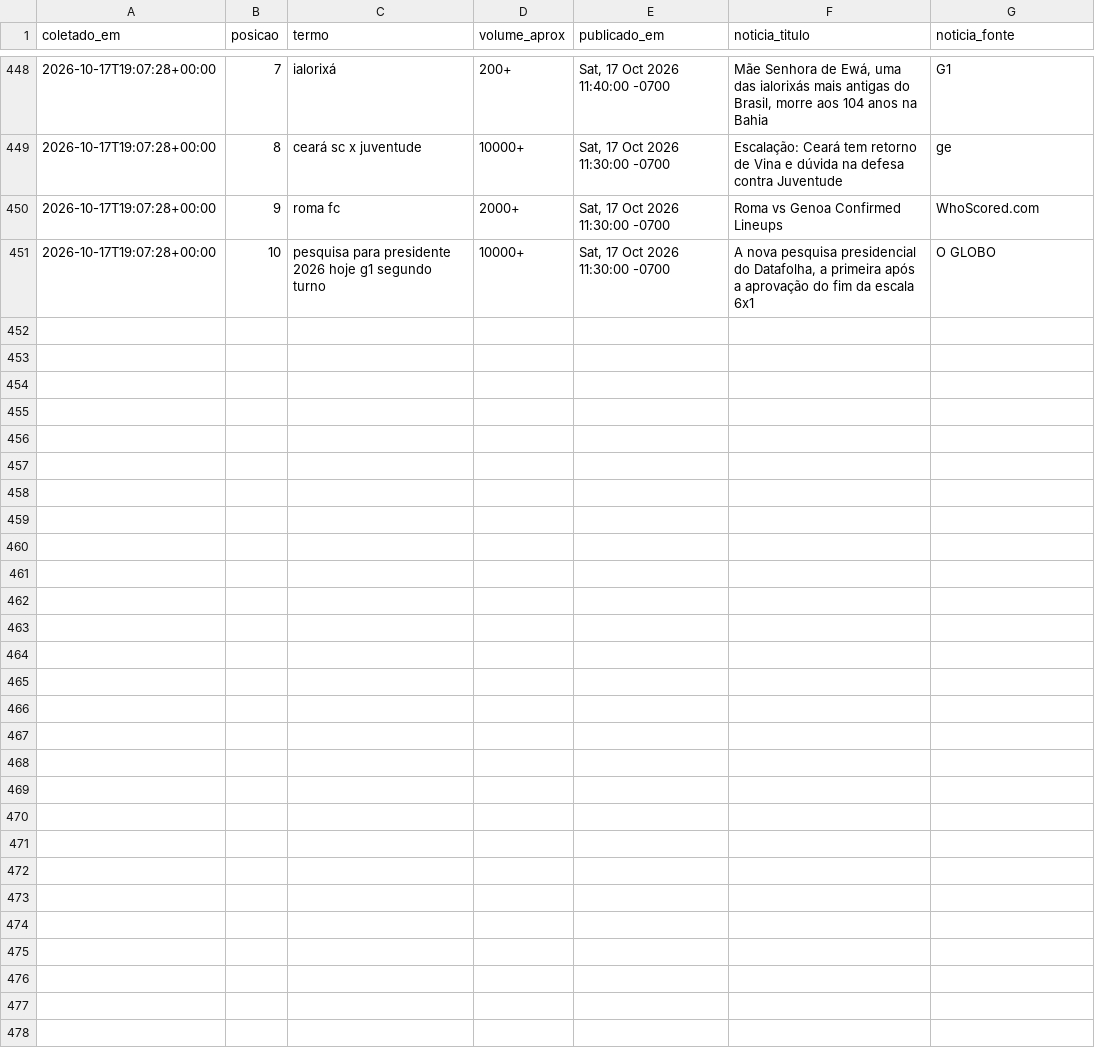
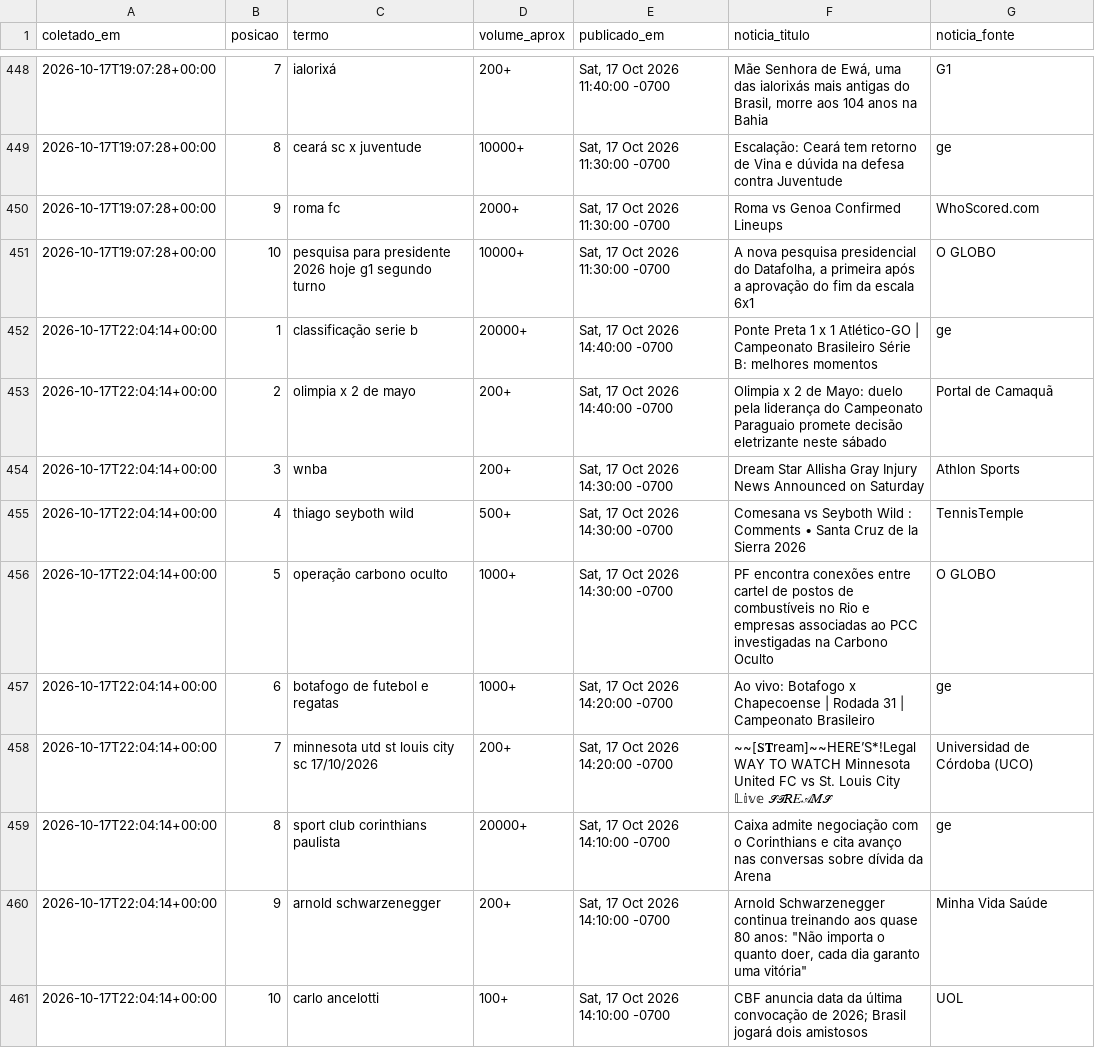
Before and after one commit to natashavalle/trends-brasil, a CSV file: data/snapshots.csv, drawn as a sheet; only a part is shown, gaps mark what is left out.

```diff
--- a/data/snapshots.csv
+++ b/data/snapshots.csv
@@ -451 +451,11 @@ coletado_em,posicao,termo,volume_aprox,publicado_em,noticia_titulo,noticia_fonte
 2026-10-17T19:07:28+00:00,10,pesquisa para presidente 2026 hoje g1 segundo turno,10000+,"Sat, 17 Oct 2026 11:30:00 -0700","A nova pesquisa presidencial do Datafolha, a primeira após a aprovação do fim da escala 6x1",O GLOBO
+2026-10-17T22:04:14+00:00,1,classificação serie b,20000+,"Sat, 17 Oct 2026 14:40:00 -0700",Ponte Preta 1 x 1 Atlético-GO | Campeonato Brasileiro Série B: melhores momentos,ge
+2026-10-17T22:04:14+00:00,2,olimpia x 2 de mayo,200+,"Sat, 17 Oct 2026 14:40:00 -0700",Olimpia x 2 de Mayo: duelo pela liderança do Campeonato Paraguaio promete decisão eletrizante neste sábado,Portal de Camaquã
+2026-10-17T22:04:14+00:00,3,wnba,200+,"Sat, 17 Oct 2026 14:30:00 -0700",Dream Star Allisha Gray Injury News Announced on Saturday,Athlon Sports
+2026-10-17T22:04:14+00:00,4,thiago seyboth wild,500+,"Sat, 17 Oct 2026 14:30:00 -0700",Comesana vs Seyboth Wild : Comments • Santa Cruz de la Sierra 2026,TennisTemple
+2026-10-17T22:04:14+00:00,5,operação carbono oculto,1000+,"Sat, 17 Oct 2026 14:30:00 -0700",PF encontra conexões entre cartel de postos de combustíveis no Rio e empresas associadas ao PCC investigadas na Carbono Oculto,O GLOBO
+2026-10-17T22:04:14+00:00,6,botafogo de futebol e regatas,1000+,"Sat, 17 Oct 2026 14:20:00 -0700",Ao vivo: Botafogo x Chapecoense | Rodada 31 | Campeonato Brasileiro,ge
+2026-10-17T22:04:14+00:00,7,minnesota utd st louis city sc 17/10/2026,200+,"Sat, 17 Oct 2026 14:20:00 -0700",~~[𝐒𝐓ream]~~HERE’S*!Legal WAY TO WATCH Minnesota United FC vs St. Louis City 𝕃𝕚𝕧𝕖 𝒮𝒯𝑅𝐸𝒜𝑀𝒮,Universidad de Córdoba (UCO)
+2026-10-17T22:04:14+00:00,8,sport club corinthians paulista,20000+,"Sat, 17 Oct 2026 14:10:00 -0700",Caixa admite negociação com o Corinthians e cita avanço nas conversas sobre dívida da Arena,ge
+2026-10-17T22:04:14+00:00,9,arnold schwarzenegger,200+,"Sat, 17 Oct 2026 14:10:00 -0700","Arnold Schwarzenegger continua treinando aos quase 80 anos: ""Não importa o quanto doer, cada dia garanto uma vitória""",Minha Vida Saúde
+2026-10-17T22:04:14+00:00,10,carlo ancelotti,100+,"Sat, 17 Oct 2026 14:10:00 -0700",CBF anuncia data da última convocação de 2026; Brasil jogará dois amistosos,UOL
```
